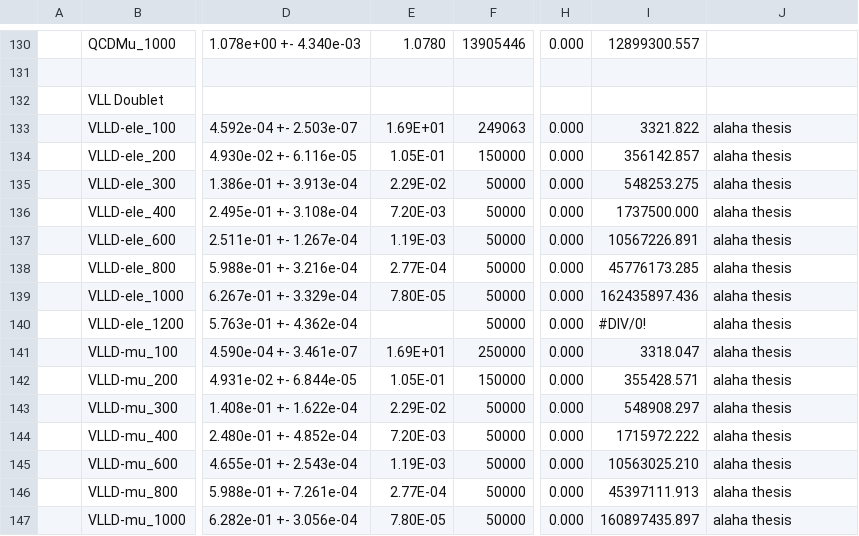
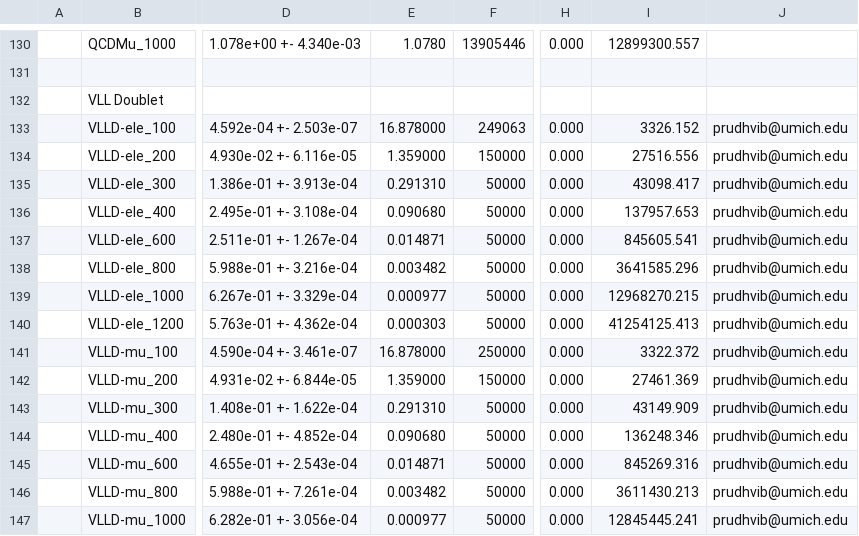
Before and after one commit to phazarik/VLLSearch-Run3, a CSV file: Metadata/CSVfromSpreadsheet/2016postVFP_UL.csv, drawn as a sheet; only a part is shown, gaps mark what is left out; the diff covers the shown part only; the diff names each change by its address in the sheet, - before the commit and + after, or states it on an @@ line.

```diff
--- a/Metadata/CSVfromSpreadsheet/2016postVFP_UL.csv
+++ b/Metadata/CSVfromSpreadsheet/2016postVFP_UL.csv
-E133: 1.69E+01
+E133: 16.878000
-I133: 3321.822
+I133: 3326.152
-J133:J147: alaha thesis
+J133:J147: prudhvib@umich.edu
-E134: 1.05E-01
+E134: 1.359000
-I134: 356142.857
+I134: 27516.556
-E135: 2.29E-02
+E135: 0.291310
-I135: 548253.275
+I135: 43098.417
-E136: 7.20E-03
+E136: 0.090680
-I136: 1737500.000
+I136: 137957.653
-E137: 1.19E-03
+E137: 0.014871
-I137: 10567226.891
+I137: 845605.541
-E138: 2.77E-04
+E138: 0.003482
-I138: 45776173.285
+I138: 3641585.296
-E139: 7.80E-05
+E139: 0.000977
-I139: 162435897.436
+I139: 12968270.215
-E140: (empty)
+E140: 0.000303
-I140: #DIV/0!
+I140: 41254125.413
-E141: 1.69E+01
+E141: 16.878000
-I141: 3318.047
+I141: 3322.372
-E142: 1.05E-01
+E142: 1.359000
-I142: 355428.571
+I142: 27461.369
-E143: 2.29E-02
+E143: 0.291310
-I143: 548908.297
+I143: 43149.909
-E144: 7.20E-03
+E144: 0.090680
-I144: 1715972.222
+I144: 136248.346
-E145: 1.19E-03
+E145: 0.014871
-I145: 10563025.210
+I145: 845269.316
-E146: 2.77E-04
+E146: 0.003482
-I146: 45397111.913
+I146: 3611430.213
-E147: 7.80E-05
+E147: 0.000977
-I147: 160897435.897
+I147: 12845445.241
```
Also changed, not shown: 3 edited cells elsewhere in this file, Metadata/CSVfromSpreadsheet/2016preVFP_UL.csv, Metadata/CSVfromSpreadsheet/Run3Summer22.csv, 29 other files.
